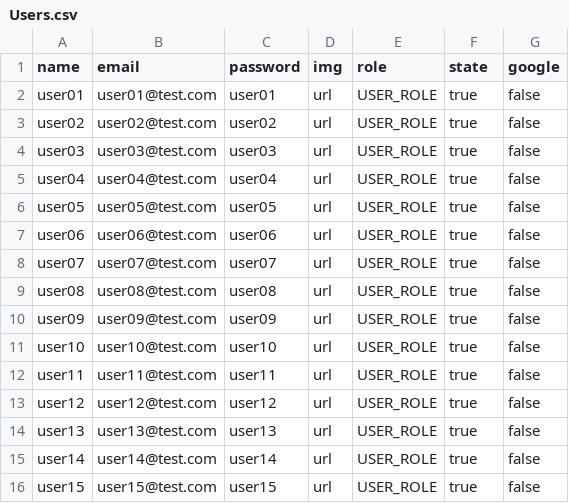
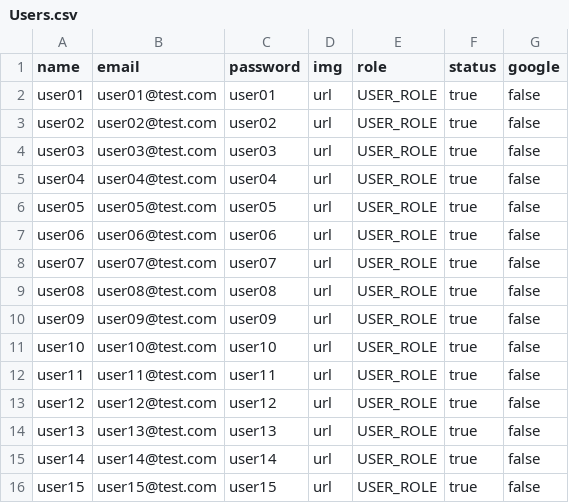
Before and after one commit to anbreaker/cursoNodeFH, a CSV file: 07-restserver-node/database/Users.csv, drawn as a sheet.

Commit message:
change state for status!!

```diff
--- a/07-restserver-node/database/Users.csv
+++ b/07-restserver-node/database/Users.csv
@@ -1,2 +1,2 @@
-name,email,password,img,role,state,google,
+name,email,password,img,role,status,google,
   user01,user01@test.com,user01,url,USER_ROLE,true,false
```
Also changed, not shown: 4 other files.
